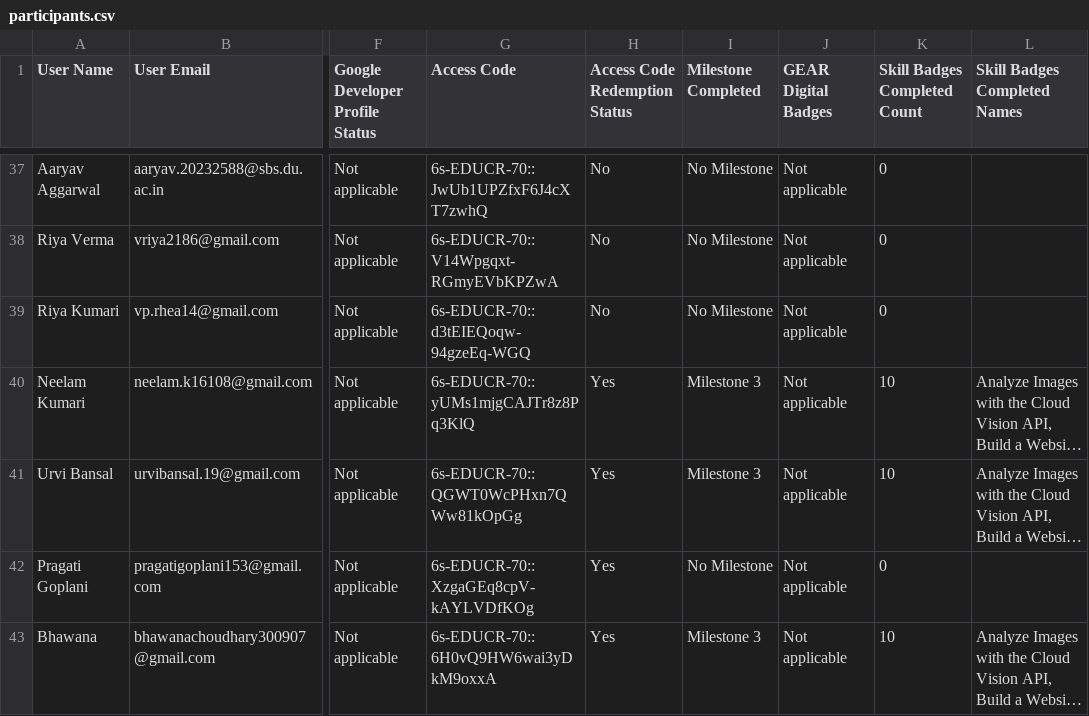
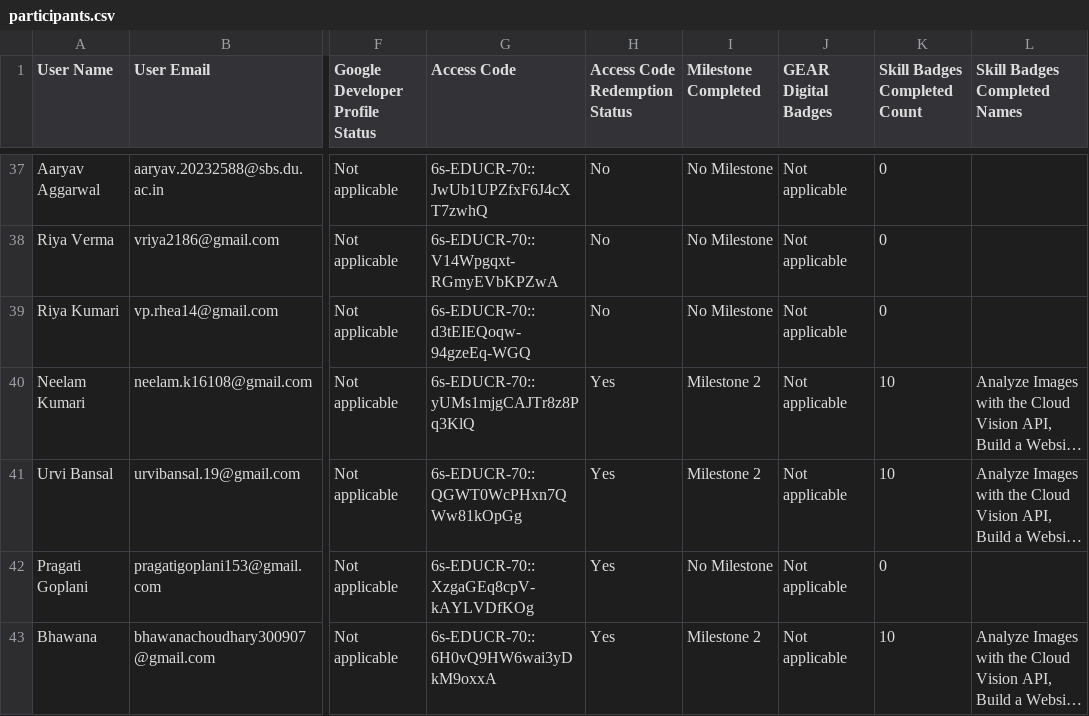
Before and after one commit to ParishiMishra/Cloud-Study-Jams-2025, a CSV file: participants.csv, drawn as a sheet; only a part is shown, gaps mark what is left out; long unchanged cells end in …; the diff covers the shown part only; the diff names each change by its address in the sheet, - before the commit and + after, or states it on an @@ line.

```diff
--- a/participants.csv
+++ b/participants.csv
-I40:I41 (Milestone Completed): Milestone 3
+I40:I41 (Milestone Completed): Milestone 2
-I43 (Milestone Completed): Milestone 3
+I43 (Milestone Completed): Milestone 2
```
Also changed, not shown: 78 edited cells elsewhere in this file.
